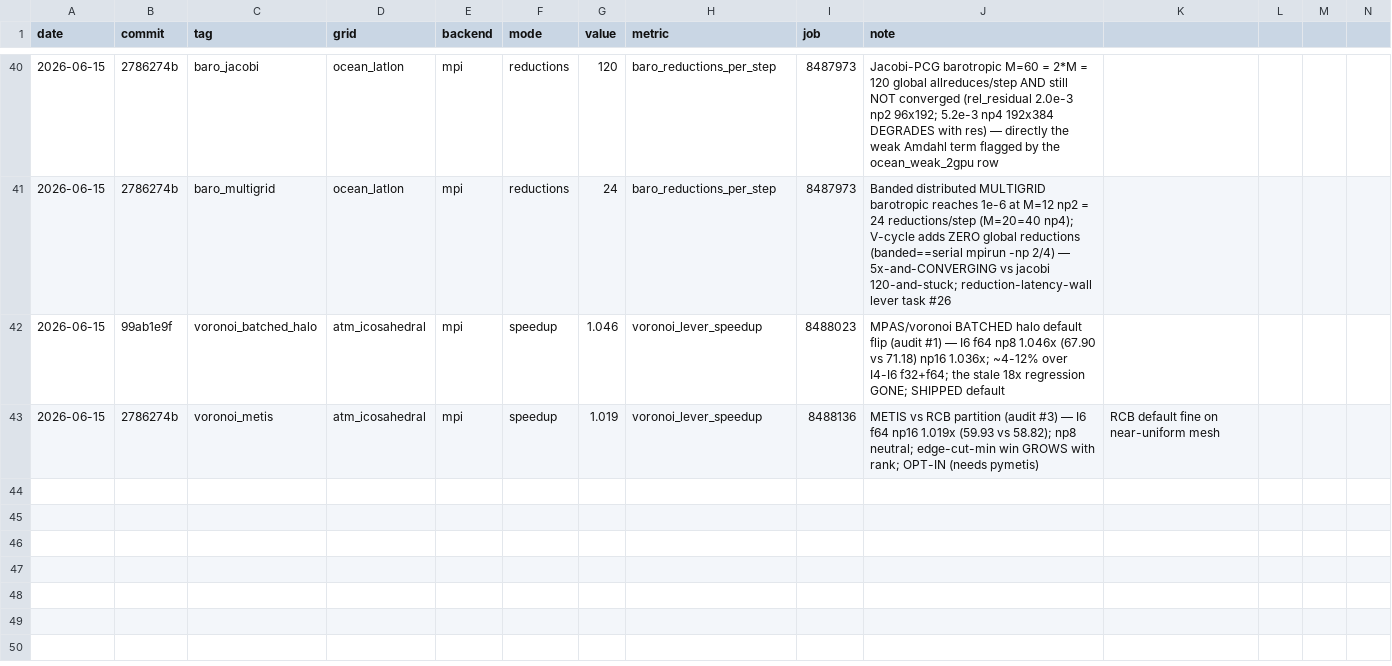
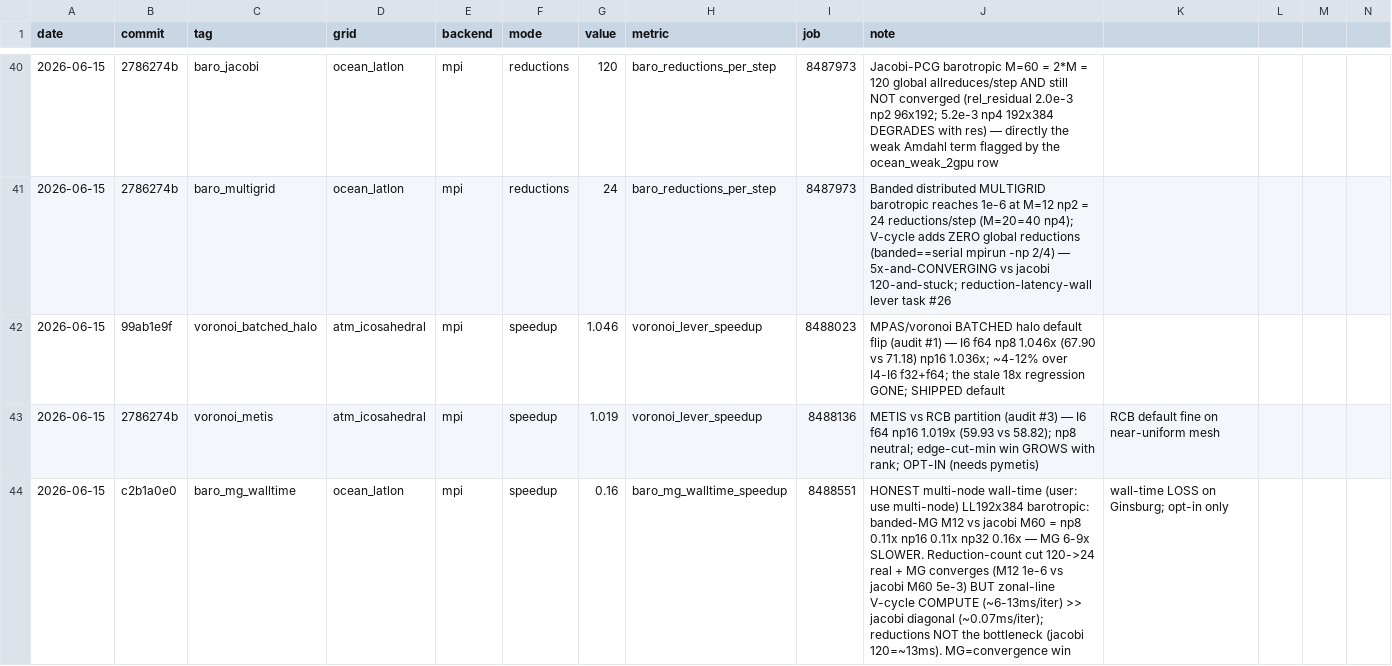
Before and after one commit to climate-federation/legoESM, a CSV file: docs/scaling/scaling_indicators.csv, drawn as a sheet; only a part is shown, gaps mark what is left out; rows hold the shown columns only; the diff names each change by its address in the sheet, - before the commit and + after, or states it on an @@ line.

```diff
--- a/docs/scaling/scaling_indicators.csv
+++ b/docs/scaling/scaling_indicators.csv
+row 44: 2026-06-15 | c2b1a0e0 | baro_mg_walltime | ocean_latlon | mpi | speedup | 0.16 | baro_mg_walltime_speedup | 8488551 | HONEST multi-node wall-time (user: use multi-node) LL192x384 barotropic: banded-MG M12 vs jacobi M60 = np8 0.11x np16 0.11x np32 0.16x — MG 6-9x SLOWER. Reduction-count cut 120->24 real + MG converges (M12 1e-6 vs jacobi M60 5e-3) BUT zonal-line V-cycle COMPUTE (~6-13ms/iter) >> jacobi diagonal (~0.07ms/iter); reductions NOT the bottleneck (jacobi 120=~13ms). MG=convergence win | wall-time LOSS on Ginsburg; opt-in only
```
Also changed, not shown: 1 other file.
